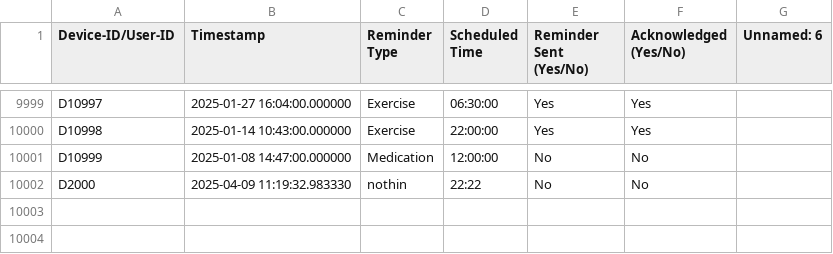
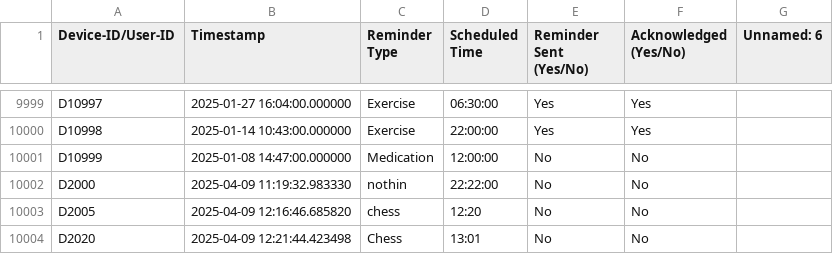
Before and after one commit to sairohith28/GenAI, a CSV file: daily_reminder.csv, drawn as a sheet; only a part is shown, gaps mark what is left out.

```diff
--- a/daily_reminder.csv
+++ b/daily_reminder.csv
@@ -10001,2 +10001,4 @@ D10998,2025-01-14 10:43:00.000000,Exercise,22:00:00,Yes,Yes,
 D10999,2025-01-08 14:47:00.000000,Medication,12:00:00,No,No,
-D2000,2025-04-09 11:19:32.983330,nothin,22:22,No,No,
+D2000,2025-04-09 11:19:32.983330,nothin,22:22:00,No,No,
+D2005,2025-04-09 12:16:46.685820,chess,12:20,No,No,
+D2020,2025-04-09 12:21:44.423498,Chess,13:01,No,No,
```
Also changed, not shown: 2 other files.
